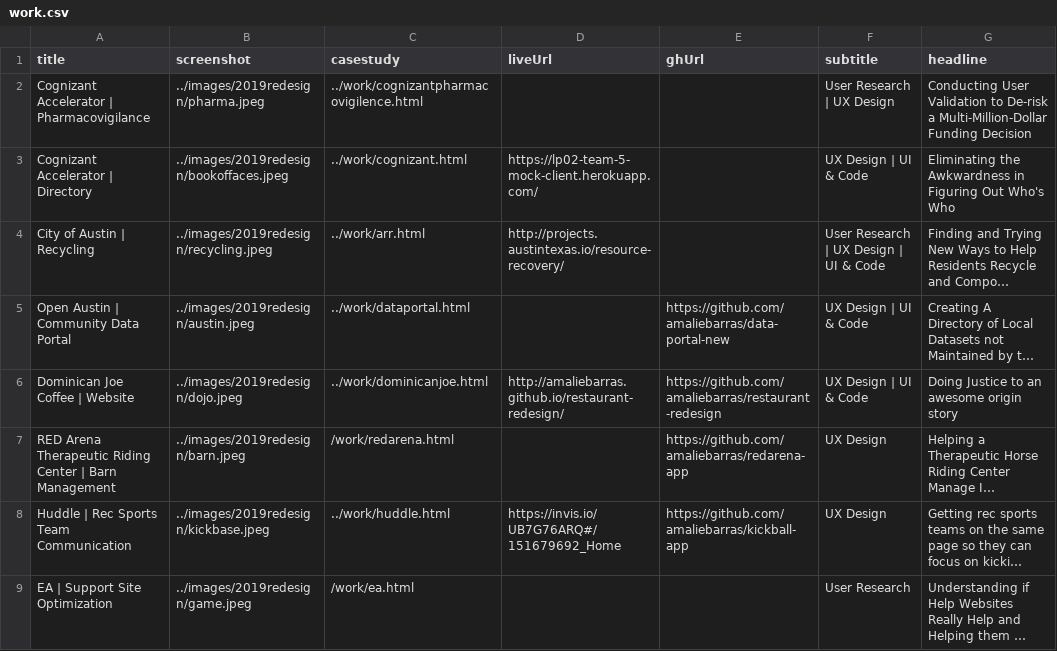
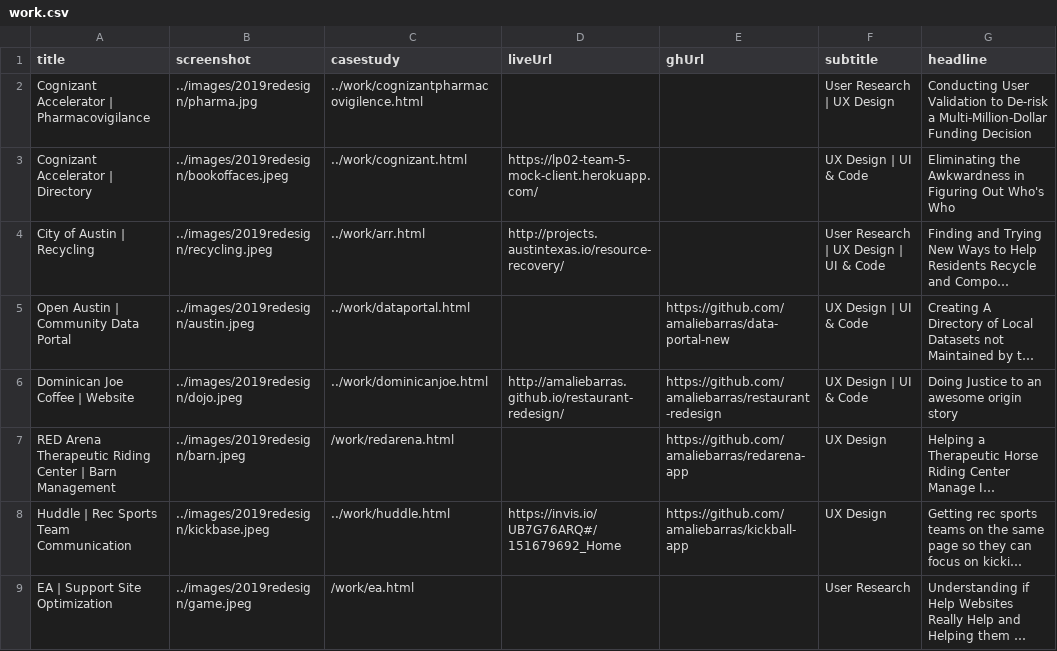
Before and after one commit to amaliebarras/amaliebarras.github.io, a CSV file: _data/work.csv, drawn as a sheet; long unchanged cells end in ….

Commit message:
Update work.csv

```diff
--- a/_data/work.csv
+++ b/_data/work.csv
@@ -1,3 +1,3 @@
 title,screenshot,casestudy,liveUrl,ghUrl,subtitle,headline
-Cognizant Accelerator | Pharmacovigilance,../images/2019redesign/pharma.jpeg,../work/cognizantpharmacovigilence.html,,,User Research | UX Design,Conducting User Validation to De-risk a Multi-Million-Dollar Funding Decision
+Cognizant Accelerator | Pharmacovigilance,../images/2019redesign/pharma.jpg,../work/cognizantpharmacovigilence.html,,,User Research | UX Design,Conducting User Validation to De-risk a Multi-Million-Dollar Funding Decision
 Cognizant Accelerator | Directory,../images/2019redesign/bookoffaces.jpeg,../work/cognizant.html,https://lp02-team-5-mock-client.herokuapp.com/,,UX Design | UI & Code,Eliminating the Awkwardness in Figuring Out Who's Who
```
